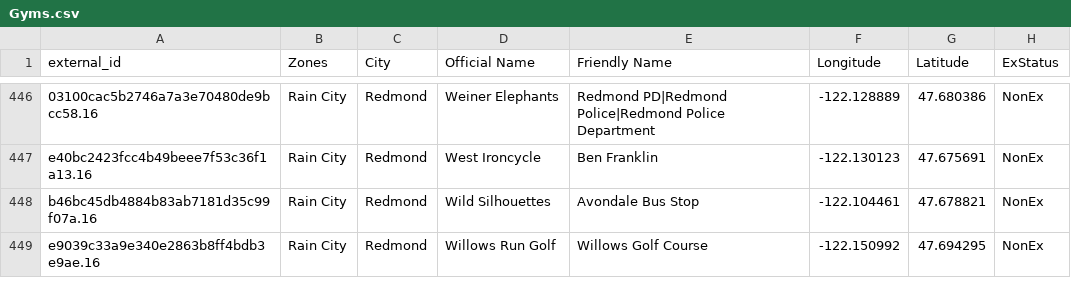
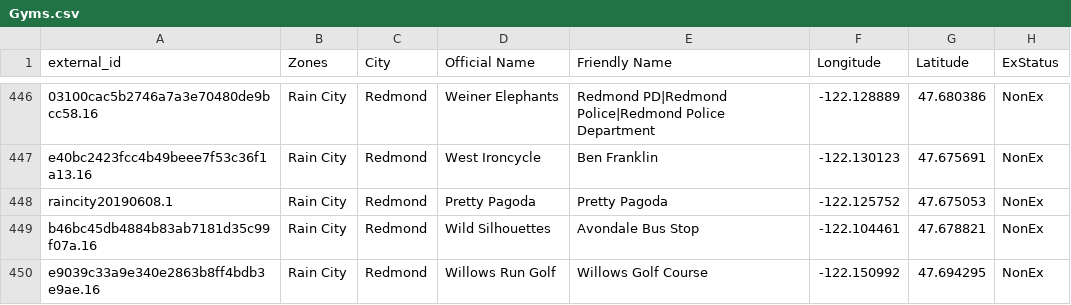
Before and after one commit to cguerrerCS/rotombot, a CSV file: data/Gyms.csv, drawn as a sheet; only a part is shown, gaps mark what is left out; the diff names each change by its address in the sheet, - before the commit and + after, or states it on an @@ line.

Commit message:
Add Pretty Pagoda Gym (#63)

```diff
--- a/data/Gyms.csv
+++ b/data/Gyms.csv
+row 448: raincity20190608.1 | Rain City | Redmond | Pretty Pagoda | Pretty Pagoda | -122.125752 | 47.675053 | NonEx
```
